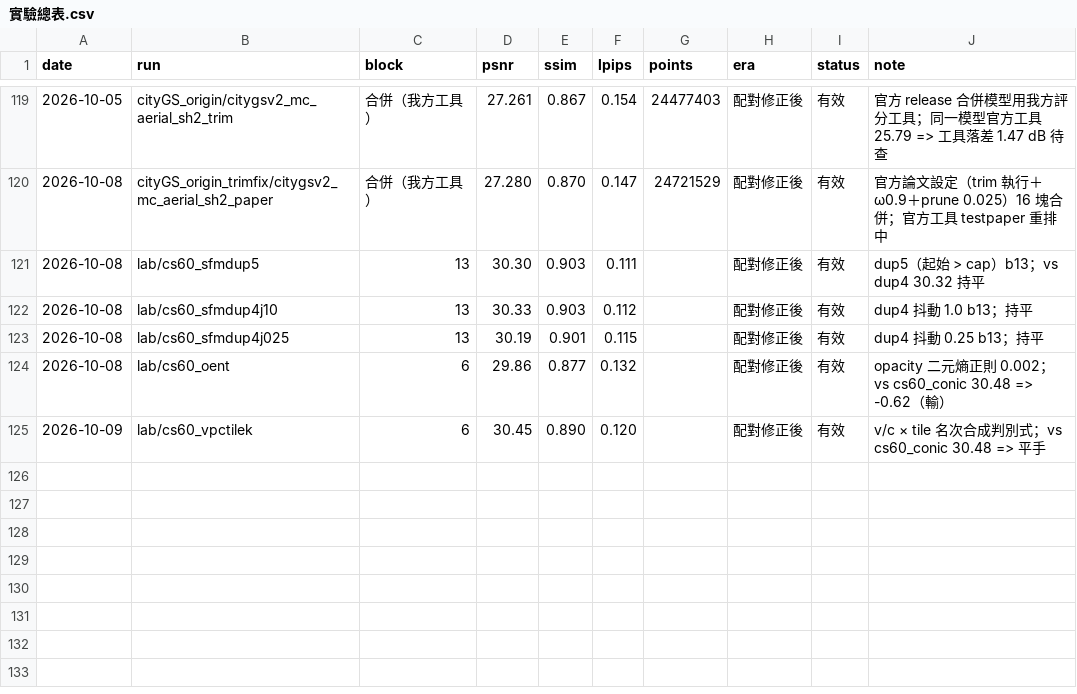
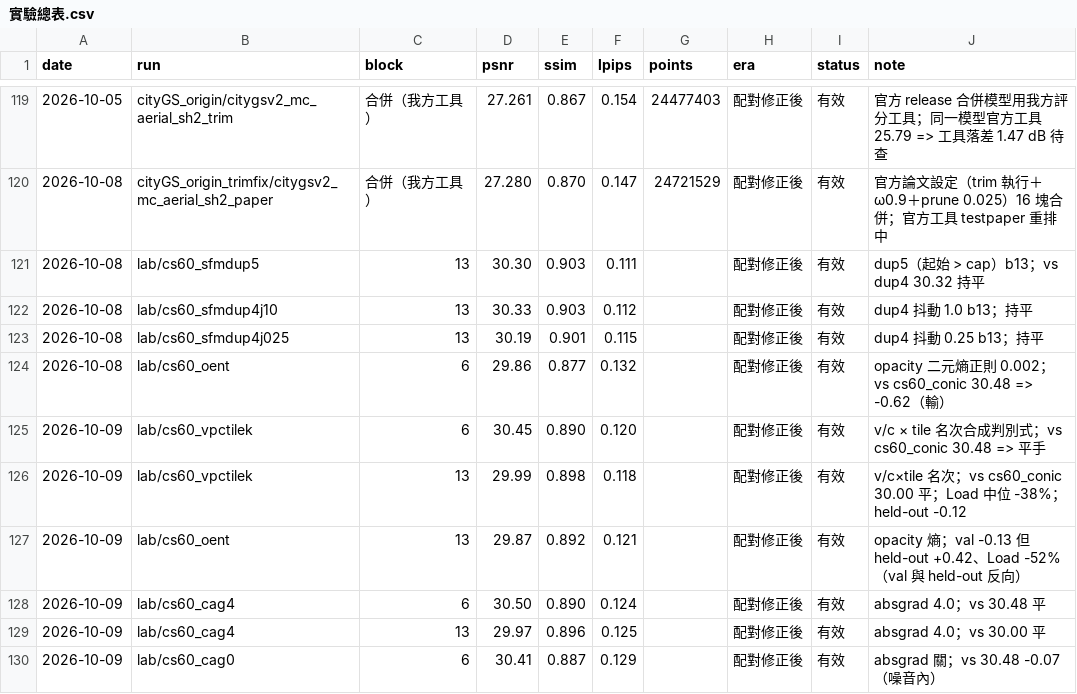
Before and after one commit to llll2005/gs, a CSV file: 紀錄/實驗總表.csv, drawn as a sheet; only a part is shown, gaps mark what is left out.

```diff
--- a/紀錄/實驗總表.csv
+++ b/紀錄/實驗總表.csv
@@ -125 +125,6 @@ date,run,block,psnr,ssim,lpips,points,era,status,note
 2026-10-09,lab/cs60_vpctilek,6,30.45,0.890,0.120,,配對修正後,有效,v/c × tile 名次合成判別式；vs cs60_conic 30.48 => 平手
+2026-10-09,lab/cs60_vpctilek,13,29.99,0.898,0.118,,配對修正後,有效,v/c×tile 名次；vs cs60_conic 30.00 平；Load 中位 -38%；held-out -0.12
+2026-10-09,lab/cs60_oent,13,29.87,0.892,0.121,,配對修正後,有效,opacity 熵；val -0.13 但 held-out +0.42、Load -52%（val 與 held-out 反向）
+2026-10-09,lab/cs60_cag4,6,30.50,0.890,0.124,,配對修正後,有效,absgrad 4.0；vs 30.48 平
+2026-10-09,lab/cs60_cag4,13,29.97,0.896,0.125,,配對修正後,有效,absgrad 4.0；vs 30.00 平
+2026-10-09,lab/cs60_cag0,6,30.41,0.887,0.129,,配對修正後,有效,absgrad 關；vs 30.48 -0.07（噪音內）
```
Also changed, not shown: 12 other files.
